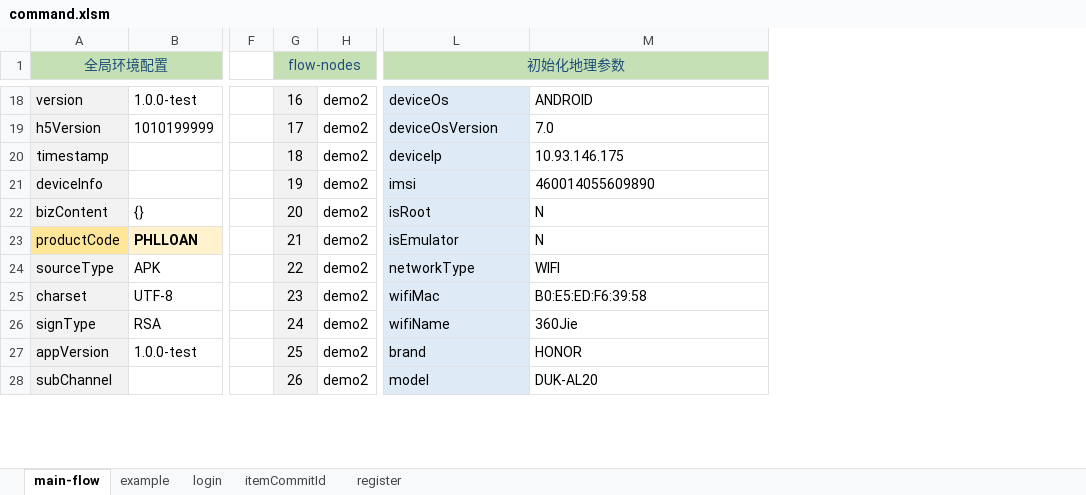
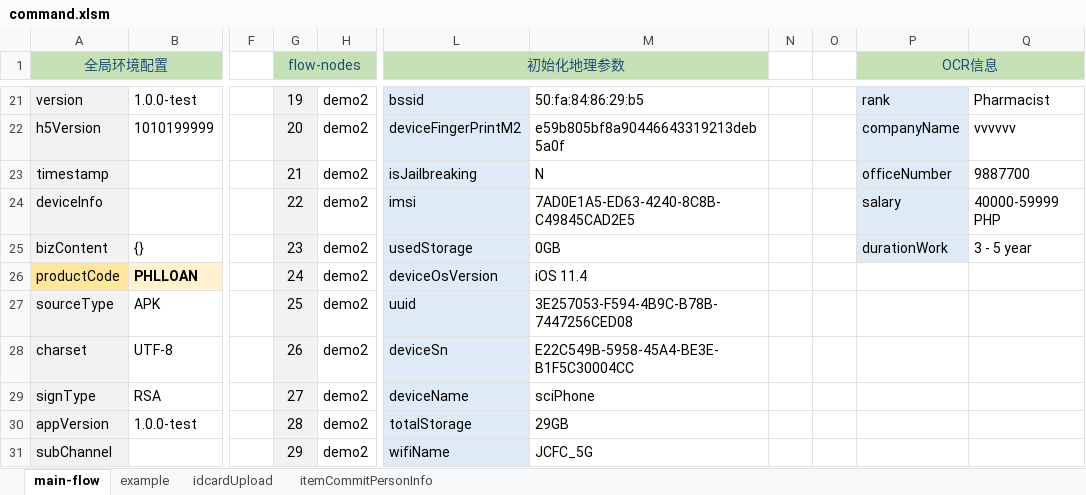
Before and after one commit to kokomal/GATLIN, an Excel workbook: command.xlsm, sheet main-flow, drawn as a sheet; only a part is shown, gaps mark what is left out; values as stored, in another font and other column widths than the file's, no borders; charts and pictures and conditional formats not drawn; addresses are those after the commit; the diff covers the shown part only; the diff names each change by its address in the sheet, - before the commit and + after, or states it on an @@ line.

```diff
--- a/command.xlsm (sheet main-flow)
+++ b/command.xlsm (sheet main-flow)
@@ sheet tab hidden: login @@
@@ sheet tab hidden: itemCommitId @@
@@ sheet tab hidden: register @@
@@ sheet tab unhidden: idcardUpload @@
+sheet tab: itemCommitPersonInfo
+column N, empty
+column O, empty
+column P (OCR信息), rows 21-25: rank | companyName | officeNumber | salary | durationWork
+column Q, rows 21-25: Pharmacist | vvvvvv | 9887700 | 40000-59999 PHP | 3 - 5 year
-G21 (flow-nodes): 16
+G21 (flow-nodes): 19
-L21 (初始化地理参数): deviceOs
+L21 (初始化地理参数): bssid
-M21: ANDROID
+M21: 50:fa:84:86:29:b5
-G22 (flow-nodes): 17
+G22 (flow-nodes): 20
-L22 (初始化地理参数): deviceOsVersion
+L22 (初始化地理参数): deviceFingerPrintM2
-M22: 7.0
+M22: e59b805bf8a90446643319213deb5a0f
-G23 (flow-nodes): 18
+G23 (flow-nodes): 21
-L23 (初始化地理参数): deviceIp
+L23 (初始化地理参数): isJailbreaking
-M23: 10.93.146.175
+M23: N
-G24 (flow-nodes): 19
+G24 (flow-nodes): 22
-M24: 460014055609890
+M24: 7AD0E1A5-ED63-4240-8C8B-C49845CAD2E5
-G25 (flow-nodes): 20
+G25 (flow-nodes): 23
-L25 (初始化地理参数): isRoot
+L25 (初始化地理参数): usedStorage
-M25: N
+M25: 0GB
-G26 (flow-nodes): 21
+G26 (flow-nodes): 24
-L26 (初始化地理参数): isEmulator
+L26 (初始化地理参数): deviceOsVersion
-M26: N
+M26: iOS 11.4
-G27 (flow-nodes): 22
+G27 (flow-nodes): 25
-L27 (初始化地理参数): networkType
+L27 (初始化地理参数): uuid
-M27: WIFI
+M27: 3E257053-F594-4B9C-B78B-7447256CED08
-G28 (flow-nodes): 23
+G28 (flow-nodes): 26
-L28 (初始化地理参数): wifiMac
+L28 (初始化地理参数): deviceSn
-M28: B0:E5:ED:F6:39:58
+M28: E22C549B-5958-45A4-BE3E-B1F5C30004CC
-G29 (flow-nodes): 24
+G29 (flow-nodes): 27
-L29 (初始化地理参数): wifiName
+L29 (初始化地理参数): deviceName
-M29: 360Jie
+M29: sciPhone
-G30 (flow-nodes): 25
+G30 (flow-nodes): 28
-L30 (初始化地理参数): brand
+L30 (初始化地理参数): totalStorage
-M30: HONOR
+M30: 29GB
-G31 (flow-nodes): 26
+G31 (flow-nodes): 29
-L31 (初始化地理参数): model
+L31 (初始化地理参数): wifiName
-M31: DUK-AL20
+M31: JCFC_5G
```
Also changed, not shown: 15 added rows, 7 removed rows, 45 edited cells, cell formats and merged cells elsewhere in this sheet, sheet example, charts or pictures, 6 other files.
